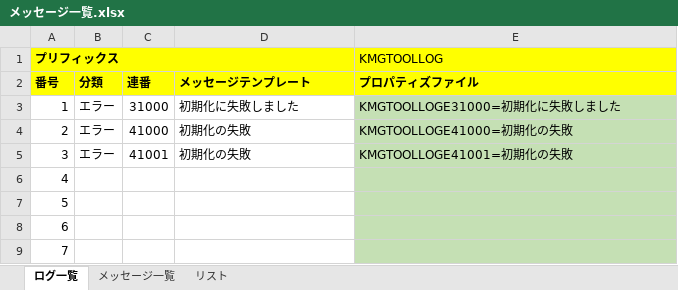
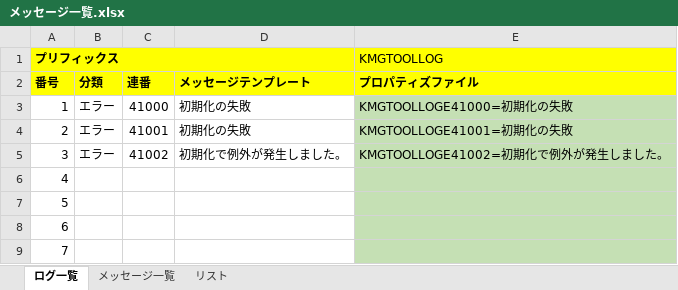
Before and after one commit to KenichiroArai/kmg-tool-base, an Excel workbook: doc/メッセージ一覧.xlsx, sheet ログ一覧, drawn as a sheet; only a part is shown; values as stored, in another font and other column widths than the file's, no borders; charts and pictures not drawn; removed rows and columns are numbered as before the commit, all else as after; the diff names each change by its address in the sheet, - before the commit and + after, or states it on an @@ line.

```diff
--- a/doc/メッセージ一覧.xlsx (sheet ログ一覧)
+++ b/doc/メッセージ一覧.xlsx (sheet ログ一覧)
-row 3: 1 | エラー | 31000 | 初期化に失敗しました | KMGTOOLLOGE31000=初期化に失敗しました
@@ column A (プリフィックス) renumbered between rows 3 and 4 @@
+row 5: 3 | エラー | 41002 | 初期化で例外が発生しました。 | KMGTOOLLOGE41002=初期化で例外が発生しました。
```
Also changed, not shown: formulas that keep their value, 3 other files.
